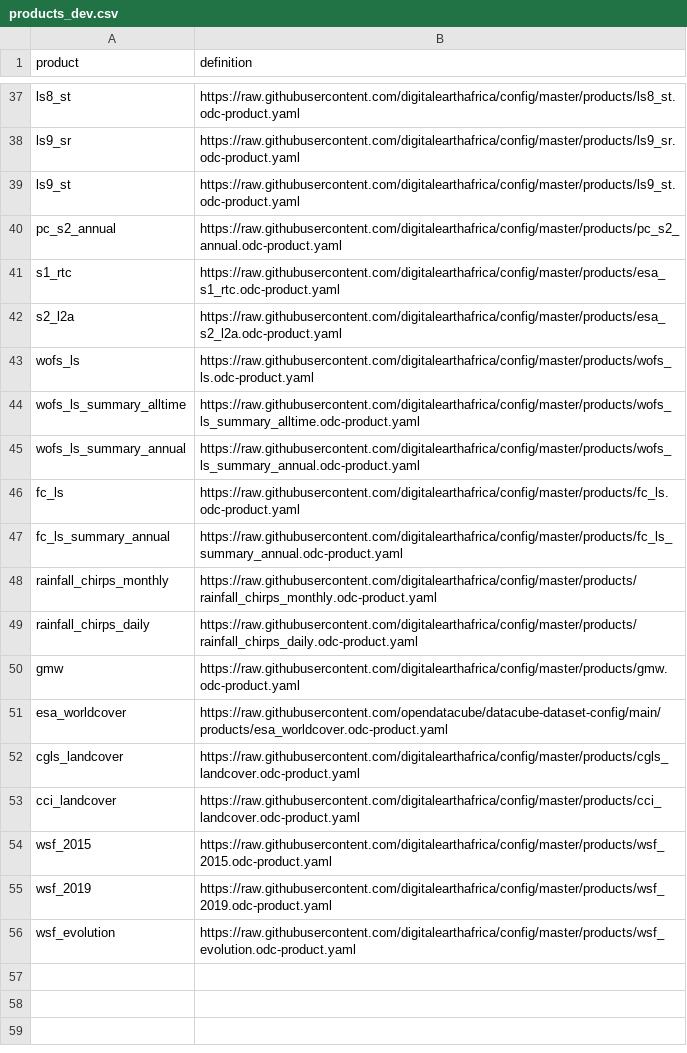
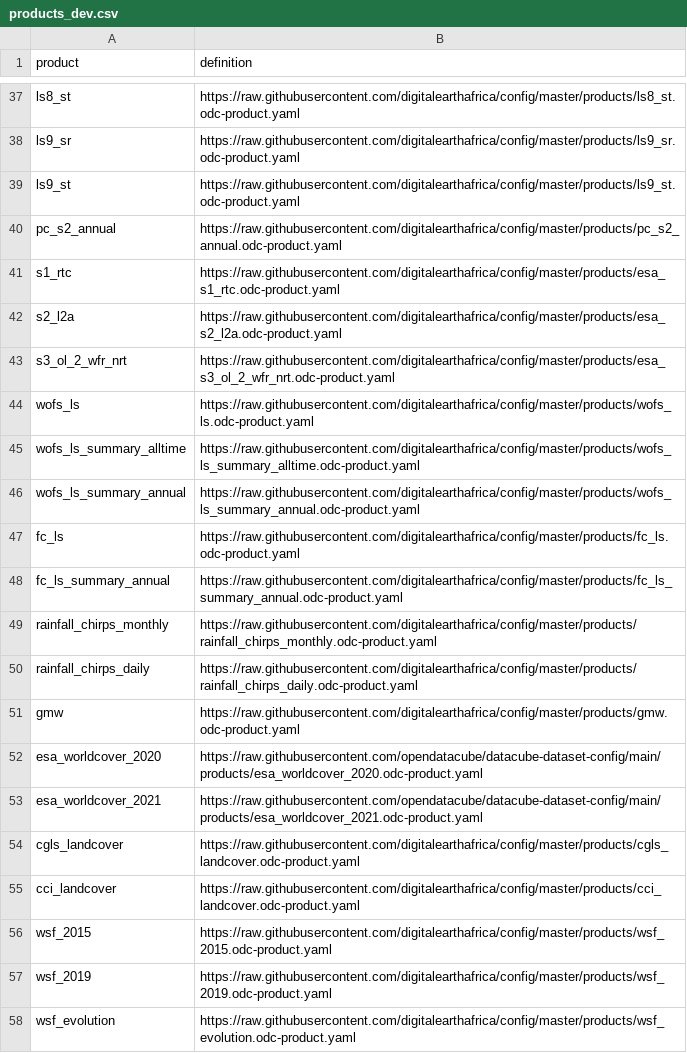
Before and after one commit to digitalearthafrica/config, a CSV file: dev/products_dev.csv, drawn as a sheet; only a part is shown, gaps mark what is left out.

Commit message:
sentinel 3 level 2 WFR NRT product added, esa_worldcover replaced with 2020 and 2021 versions

```diff
--- a/dev/products_dev.csv
+++ b/dev/products_dev.csv
@@ -42,2 +42,3 @@ s1_rtc,https://raw.githubusercontent.com/digitalearthafrica/config/master/produc
 s2_l2a,https://raw.githubusercontent.com/digitalearthafrica/config/master/products/esa_s2_l2a.odc-product.yaml
+s3_ol_2_wfr_nrt, https://raw.githubusercontent.com/digitalearthafrica/config/master/products/esa_s3_ol_2_wfr_nrt.odc-product.yaml
 wofs_ls,https://raw.githubusercontent.com/digitalearthafrica/config/master/products/wofs_ls.odc-product.yaml
@@ -50,3 +51,4 @@ rainfall_chirps_daily,https://raw.githubusercontent.com/digitalearthafrica/confi
 gmw,https://raw.githubusercontent.com/digitalearthafrica/config/master/products/gmw.odc-product.yaml
-esa_worldcover,https://raw.githubusercontent.com/opendatacube/datacube-dataset-config/main/products/esa_worldcover.odc-product.yaml
+esa_worldcover_2020,https://raw.githubusercontent.com/opendatacube/datacube-dataset-config/main/products/esa_worldcover_2020.odc-product.yaml
+esa_worldcover_2021,https://raw.githubusercontent.com/opendatacube/datacube-dataset-config/main/products/esa_worldcover_2021.odc-product.yaml
 cgls_landcover,https://raw.githubusercontent.com/digitalearthafrica/config/master/products/cgls_landcover.odc-product.yaml
```
Also changed, not shown: 1 other file.
